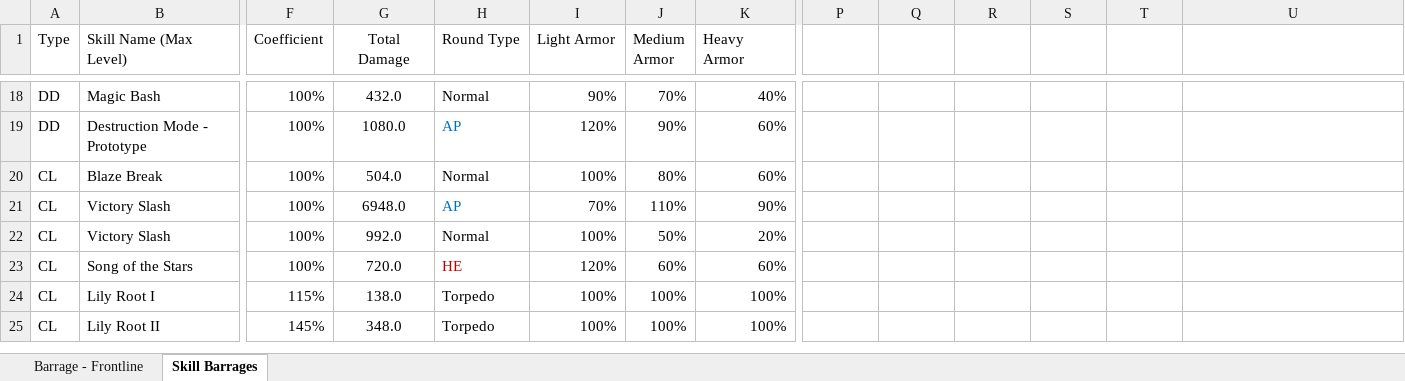
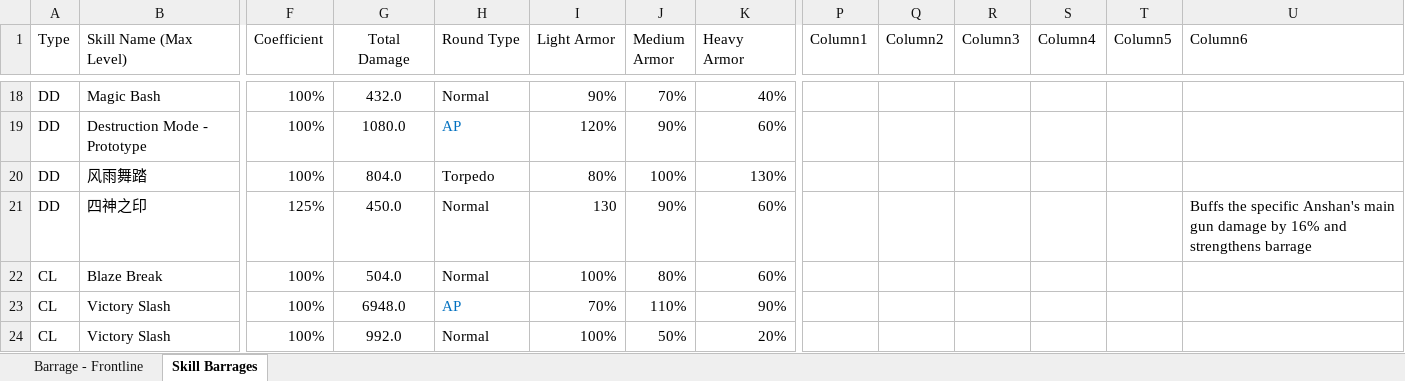
Before and after one commit to Enbayft/Random-AL-Stuff, an Excel workbook: BarrageChart.xlsx, sheet Skill Barrages, drawn as a sheet; only a part is shown, gaps mark what is left out; the shorter side is filled out with more unchanged rows; values as stored, in another font and other column widths than the file's, no borders; conditional formats and table styles not drawn; rows hold the shown columns only; the diff names each change by its address in the sheet, - before the commit and + after, or states it on an @@ line.

```diff
--- a/BarrageChart.xlsx (sheet Skill Barrages)
+++ b/BarrageChart.xlsx (sheet Skill Barrages)
-P1: (empty)
+P1: Column1
-Q1: (empty)
+Q1: Column2
-R1: (empty)
+R1: Column3
-S1: (empty)
+S1: Column4
-T1: (empty)
+T1: Column5
-U1: (empty)
+U1: Column6
+row 20: DD | 风雨舞踏 | 100% | 804.0 | Torpedo | 80% | 100% | 130%
+row 21: DD | 四神之印 | 125% | 450.0 | Normal | 130 | 90% | 60% |  |  |  |  |  | Buffs the specific Anshan's main gun damage by 16% and strengthens barrage
```
Also changed, not shown: sheet Barrage - Frontline, DPS.xlsx.
